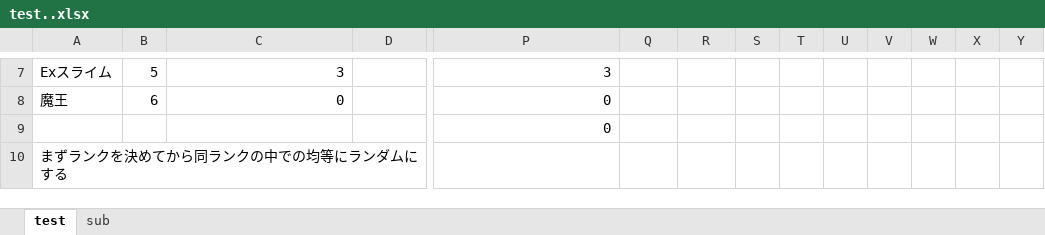
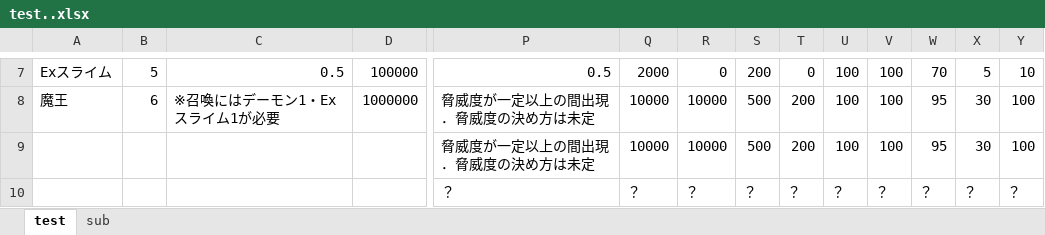
Before and after one commit to Nave-wata/MyDungeon, an Excel workbook: test..xlsx, sheet test, drawn as a sheet; only a part is shown, gaps mark what is left out; values as stored, in another font and other column widths than the file's, no borders; removed rows and columns are numbered as before the commit, all else as after; rows hold the shown columns only; the diff covers the shown part only; the diff names each change by its address in the sheet, - before the commit and + after, or states it on an @@ line.

```diff
--- a/test..xlsx (sheet test)
+++ b/test..xlsx (sheet test)
-C7: 3
+C7: 0.5
-D7: (empty)
+D7: 100000
-P7: 3
+P7: 0.5
-Q7: (empty)
+Q7: 2000
-R7: (empty)
+R7: 0
-S7: (empty)
+S7: 200
-T7: (empty)
+T7: 0
-U7:U8: (empty)
+U7:U8: 100
-V7:V8: (empty)
+V7:V8: 100
-W7: (empty)
+W7: 70
-X7: (empty)
+X7: 5
-Y7: (empty)
+Y7: 10
-C8: 0
+C8: ※召喚にはデーモン1・Exスライム1が必要
-D8: (empty)
+D8: 1000000
-P8: 0
+P8: 脅威度が一定以上の間出現．脅威度の決め方は未定
-Q8: (empty)
+Q8: 10000
-R8: (empty)
+R8: 10000
-S8: (empty)
+S8: 500
-T8: (empty)
+T8: 200
-W8: (empty)
+W8: 95
-X8: (empty)
+X8: 30
-Y8: (empty)
+Y8: 100
-row 9:  |  |  |  | 0
-row 10: まずランクを決めてから同ランクの中での均等にランダムにする
+row 9:  |  |  |  | 脅威度が一定以上の間出現．脅威度の決め方は未定 | 10000 | 10000 | 500 | 200 | 100 | 100 | 95 | 30 | 100
+row 10:  |  |  |  | ？ | ？ | ？ | ？ | ？ | ？ | ？ | ？ | ？ | ？
```
Also changed, not shown: 3 added rows and 88 edited cells elsewhere in this sheet, sheet sub.
